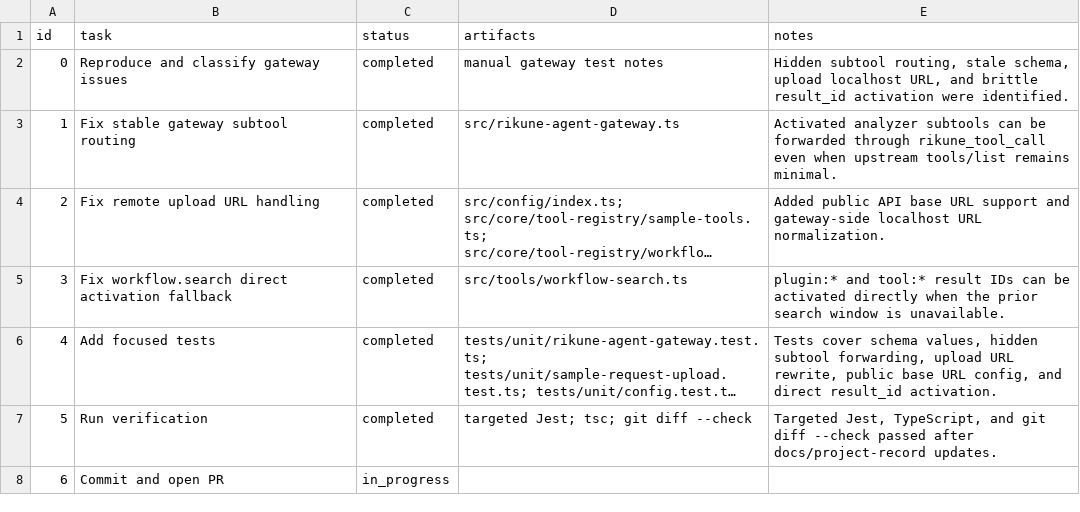
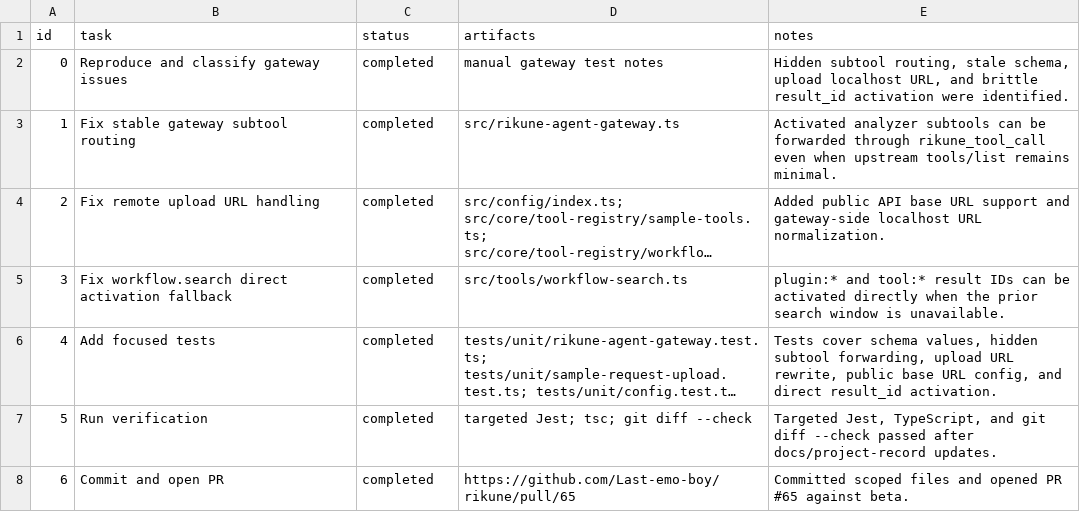
Before and after one commit to Last-emo-boy/rikune, a CSV file: .workflow/.maestro/maestro-20260627-gateway-upload-routing/tasks.csv, drawn as a sheet; long unchanged cells end in ….

Commit message:
chore: 更新 gateway 上传修复记录

```diff
--- a/.workflow/.maestro/maestro-20260627-gateway-upload-routing/tasks.csv
+++ b/.workflow/.maestro/maestro-20260627-gateway-upload-routing/tasks.csv
@@ -7,2 +7,2 @@ id,task,status,artifacts,notes
 5,Run verification,completed,"targeted Jest; tsc; git diff --check","Targeted Jest, TypeScript, and git diff --check passed after docs/project-record updates."
-6,Commit and open PR,in_progress,,
+6,Commit and open PR,completed,https://github.com/Last-emo-boy/rikune/pull/65,"Committed scoped files and opened PR #65 against beta."
```
Also changed, not shown: 1 other file.
